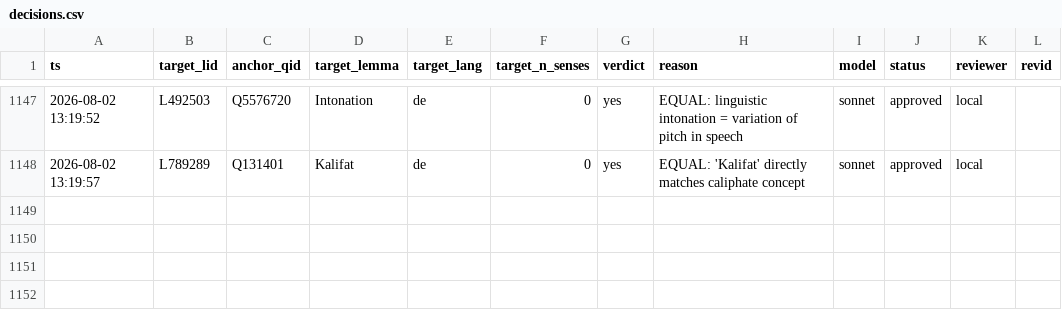
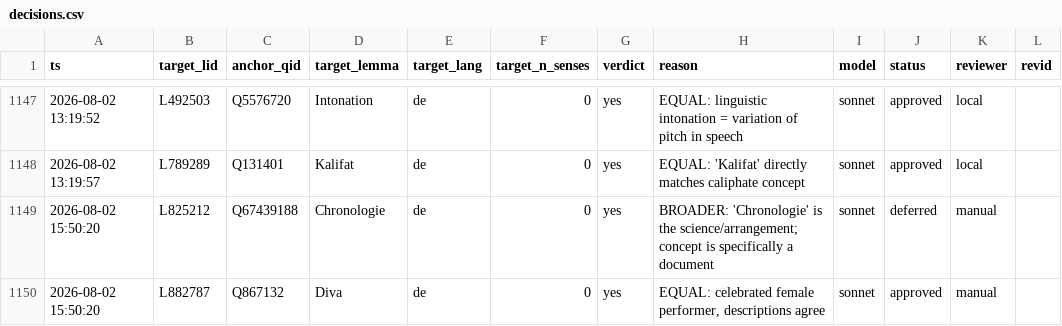
Before and after one commit to karlb/anchor, a CSV file: notes/runs/decisions.csv, drawn as a sheet; only a part is shown, gaps mark what is left out.

Commit message:
decisions: defer Chronologie, approve Diva (senseless lane)
Two pairs adjudicated by hand. The reason column snapshots the VERIFIER's
text, as every other row does -- rel_class parses it and audit_decisions
compares it against the cache -- so the human rationale goes here.

de Chronologie -> Q67439188  DEFERRED
Not rejected: creating this sense would be marginal, not wrong, and reject
feeds two gates that mean something stronger (the <=2% never-write-wrong
floor for auto-approve, and the >=80% reject-rated auto-hide). A defer counts
toward the safety floor and against the approve floor, which is exactly the
claim being made.

The verifier's BROADER is right, and stronger than the queue shows. Q67439188
is P31 literary genre / P279 publication -- a work. WikDict's three German
senses are 'Zeitmessung, Zeitrechnung', 'zeitliche Abfolge' and 'Wissenschaft
der Zeitmessung'; none of them is a work, and the metonymic reading ('eine
Chronologie des Konflikts' as a published timeline) hangs off sense 02. The
whole candidate rests on one anchor, sv L1529730-S1, whose gloss 'listning i
tidsordning' is a copy of the item's vague Swedish description while en/fr
pin it to a publication. It would also have minted the lexeme's first sense,
glossed English-only.

de Diva -> Q867132  APPROVED
EQUAL, three independent anchors (en L16659, fr L24350, no L1311338), all
glossed as the celebrated performer. Matches WikDict sense 01 exactly; the
polysemy flag fires because sense 02 (the launische, exzentrische Person)
shares those anchors, English 'diva' being polysemous the same way.

The flag's actual question -- does the gloss pin THIS meaning -- was a real
finding: the de gloss would have been Q867132's German description,
'Bezeichnung für eine Person', which fits sense 02 just as well. Fixed
upstream on Wikidata (now 'berühmte Sängerin oder Schauspielerin') rather
than locally, so the CC0 gloss policy still holds and the item is better for
everyone. write.py will now create:

  {'de': 'berühmte Sängerin oder Schauspielerin',
   'en': 'celebrated female in entertainment, often music'}

```diff
--- a/notes/runs/decisions.csv
+++ b/notes/runs/decisions.csv
@@ -1148 +1148,3 @@ ts,target_lid,anchor_qid,target_lemma,target_lang,target_n_senses,verdict,reason
 2026-08-02 13:19:57,L789289,Q131401,Kalifat,de,0,yes,EQUAL: 'Kalifat' directly matches caliphate concept,sonnet,approved,local,
+2026-08-02 15:50:20,L825212,Q67439188,Chronologie,de,0,yes,BROADER: 'Chronologie' is the science/arrangement; concept is specifically a document,sonnet,deferred,manual,
+2026-08-02 15:50:20,L882787,Q867132,Diva,de,0,yes,"EQUAL: celebrated female performer, descriptions agree",sonnet,approved,manual,
```
